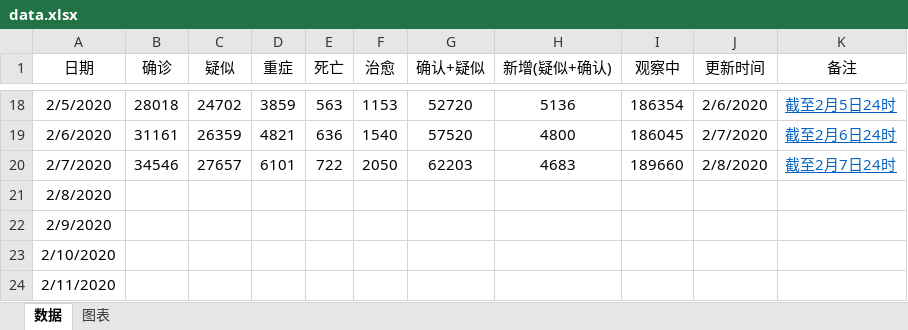
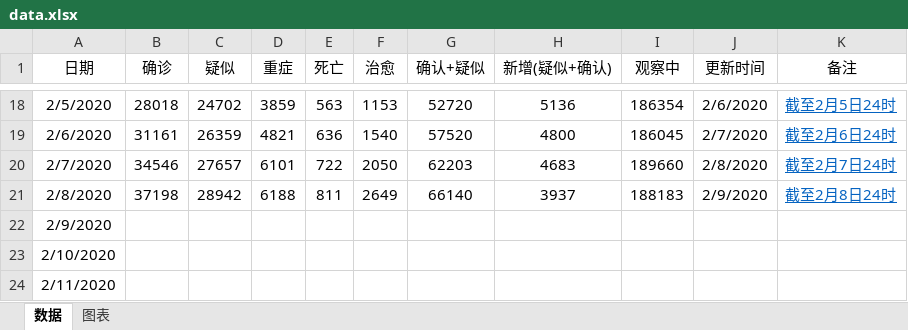
Before and after one commit to JackieZheng/2019-nCoV, an Excel workbook: Excel/data.xlsx, sheet 数据, drawn as a sheet; only a part is shown, gaps mark what is left out; values as stored, in another font and other column widths than the file's, no borders; the diff names each change by its address in the sheet, - before the commit and + after, or states it on an @@ line.

```diff
--- a/Excel/data.xlsx (sheet 数据)
+++ b/Excel/data.xlsx (sheet 数据)
-B21 (确诊): (empty)
+B21 (确诊): 37198
-C21 (疑似): (empty)
+C21 (疑似): 28942
-D21 (重症): (empty)
+D21 (重症): 6188
-E21 (死亡): (empty)
+E21 (死亡): 811
-F21 (治愈): (empty)
+F21 (治愈): 2649
-G21 (确认+疑似): (empty)
+G21 (确认+疑似): 66140
-H21 (新增(疑似+确认)): (empty)
+H21 (新增(疑似+确认)): 3937
-I21 (观察中): (empty)
+I21 (观察中): 188183
-J21 (更新时间): (empty)
+J21 (更新时间): 2/9/2020
-K21 (备注): (empty)
+K21 (备注): 截至2月8日24时
```
Also changed, not shown: charts or pictures, 3 other files.
